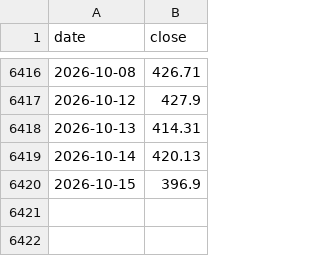
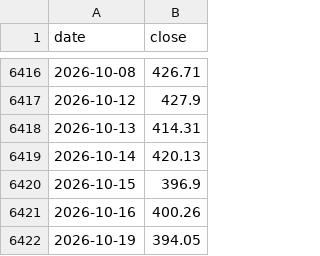
Before and after one commit to juechang0328-rgb/Business-Cycle-monitor, a CSV file: data/twoii_history.csv, drawn as a sheet; only a part is shown, gaps mark what is left out.

```diff
--- a/data/twoii_history.csv
+++ b/data/twoii_history.csv
@@ -6420 +6420,3 @@ date,close
 2026-10-15,396.9
+2026-10-16,400.26
+2026-10-19,394.05
```
